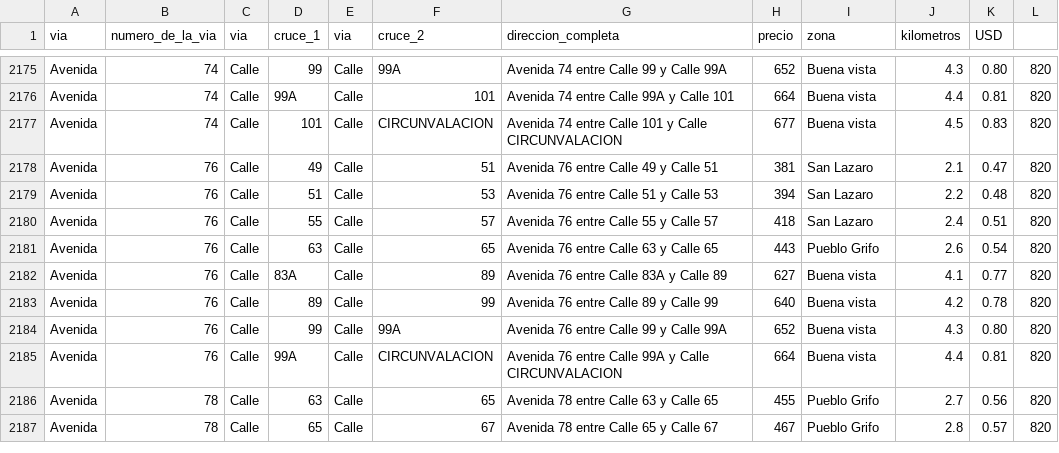
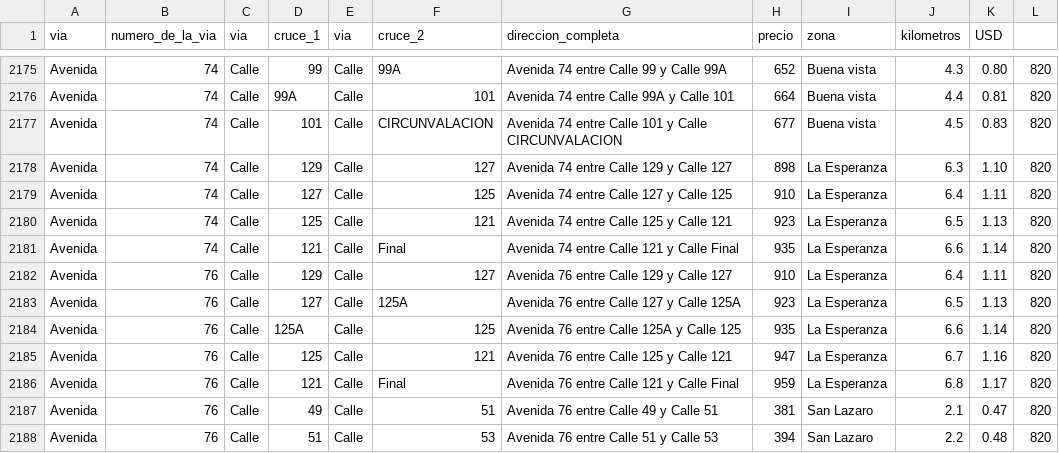
Before and after one commit to Cienfuegosexpress/reparto-cfg, a CSV file: direcciones.csv, drawn as a sheet; only a part is shown, gaps mark what is left out; the shorter side is filled out with more unchanged rows.

Commit message:
Add files via upload

```diff
--- a/direcciones.csv
+++ b/direcciones.csv
@@ -2177,2 +2177,11 @@ Avenida,74,Calle,99A,Calle,101,Avenida 74 entre Calle 99A y Calle 101,664,Buena
 Avenida,74,Calle,101,Calle,CIRCUNVALACION,Avenida 74 entre Calle 101 y Calle CIRCUNVALACION,677,Buena vista,4.5,0.83,820
+Avenida,74,Calle,129,Calle,127,Avenida 74 entre Calle 129 y Calle 127,898,La Esperanza,6.3,1.10,820
+Avenida,74,Calle,127,Calle,125,Avenida 74 entre Calle 127 y Calle 125,910,La Esperanza,6.4,1.11,820
+Avenida,74,Calle,125,Calle,121,Avenida 74 entre Calle 125 y Calle 121,923,La Esperanza,6.5,1.13,820
+Avenida,74,Calle,121,Calle,Final,Avenida 74 entre Calle 121 y Calle Final,935,La Esperanza,6.6,1.14,820
+Avenida,76,Calle,129,Calle,127,Avenida 76 entre Calle 129 y Calle 127,910,La Esperanza,6.4,1.11,820
+Avenida,76,Calle,127,Calle,125A,Avenida 76 entre Calle 127 y Calle 125A,923,La Esperanza,6.5,1.13,820
+Avenida,76,Calle,125A,Calle,125,Avenida 76 entre Calle 125A y Calle 125,935,La Esperanza,6.6,1.14,820
+Avenida,76,Calle,125,Calle,121,Avenida 76 entre Calle 125 y Calle 121,947,La Esperanza,6.7,1.16,820
+Avenida,76,Calle,121,Calle,Final,Avenida 76 entre Calle 121 y Calle Final,959,La Esperanza,6.8,1.17,820
 Avenida,76,Calle,49,Calle,51,Avenida 76 entre Calle 49 y Calle 51,381,San Lazaro,2.1,0.47,820
```
